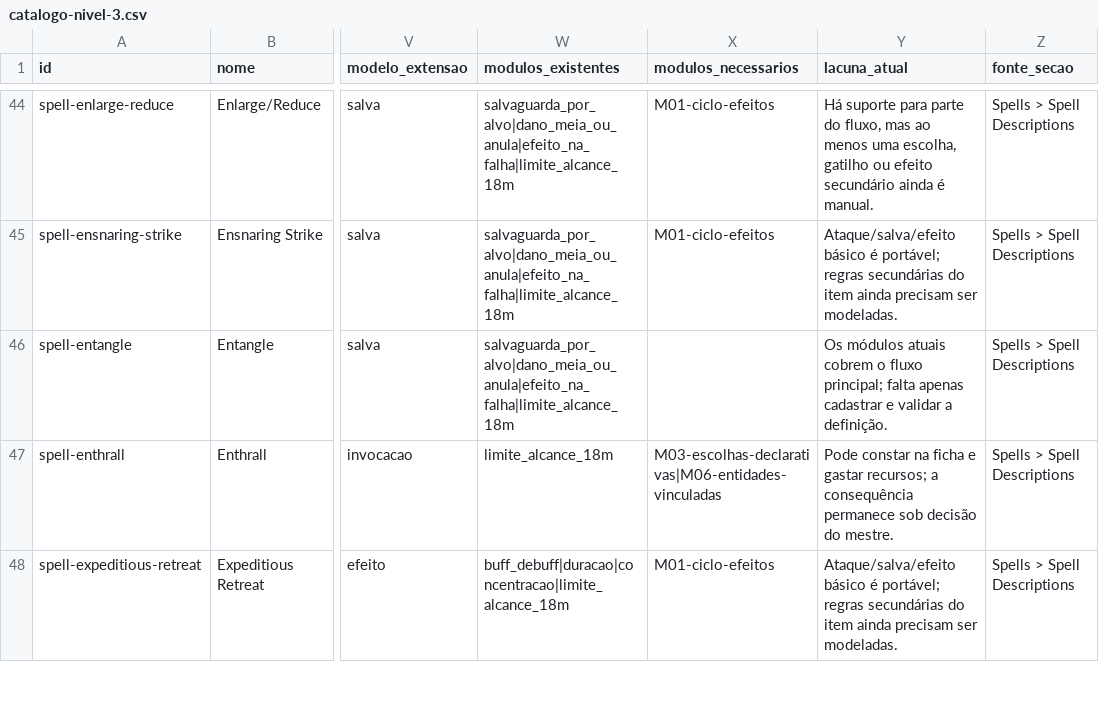
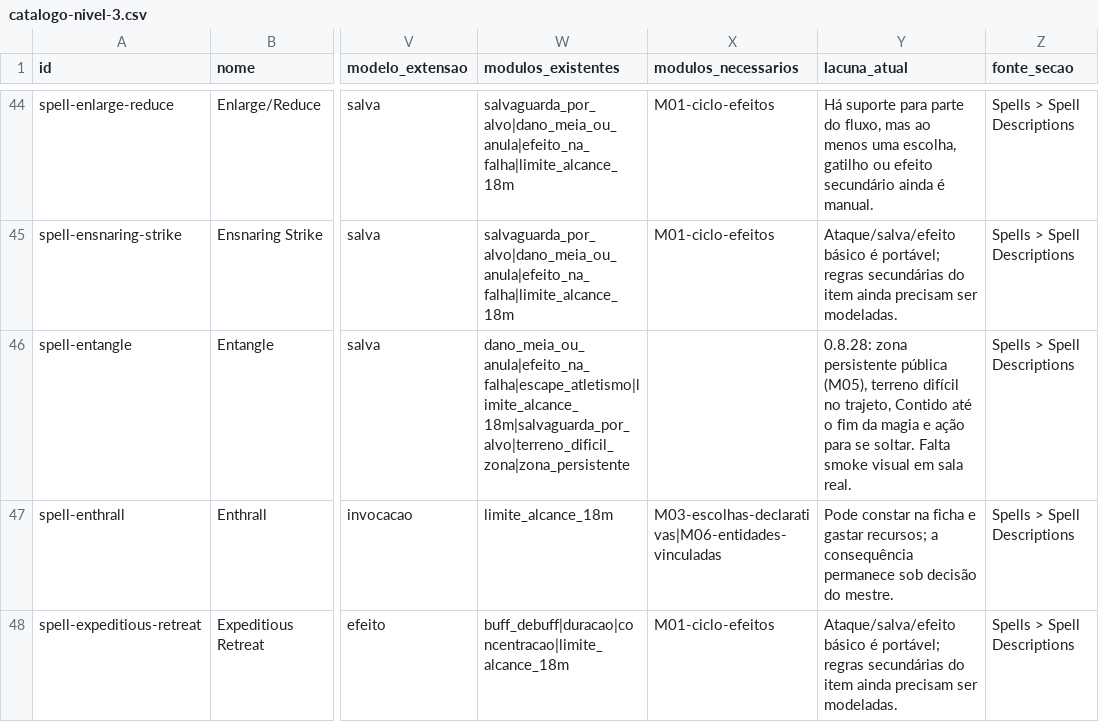
Before and after one commit to LucasLMentzingem/Extens-o-de-Batalha-Din-mica-OwlBear, a CSV file: docs/mapeamento-nivel-3/catalogo-nivel-3.csv, drawn as a sheet; only a part is shown, gaps mark what is left out; the diff covers the shown part only; the diff names each change by its address in the sheet, - before the commit and + after, or states it on an @@ line.

```diff
--- a/docs/mapeamento-nivel-3/catalogo-nivel-3.csv
+++ b/docs/mapeamento-nivel-3/catalogo-nivel-3.csv
-W46 (modulos_existentes): salvaguarda_por_alvo|dano_meia_ou_anula|efeito_na_falha|limite_alcance_18m
+W46 (modulos_existentes): dano_meia_ou_anula|efeito_na_falha|escape_atletismo|limite_alcance_18m|salvaguarda_por_alvo|terreno_dificil_zona|zona_persistente
-Y46 (lacuna_atual): Os módulos atuais cobrem o fluxo principal; falta apenas cadastrar e validar a definição.
+Y46 (lacuna_atual): 0.8.28: zona persistente pública (M05), terreno difícil no trajeto, Contido até o fim da magia e ação para se soltar. Falta smoke visual em sala real.
```
Also changed, not shown: 18 edited cells elsewhere in this file, 30 other files.
